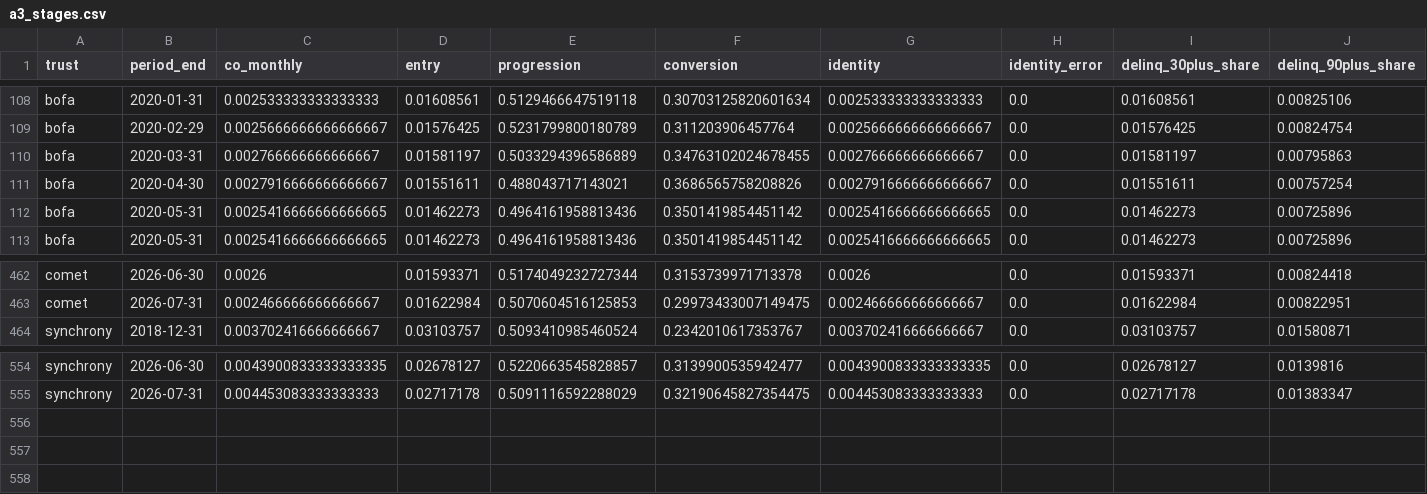
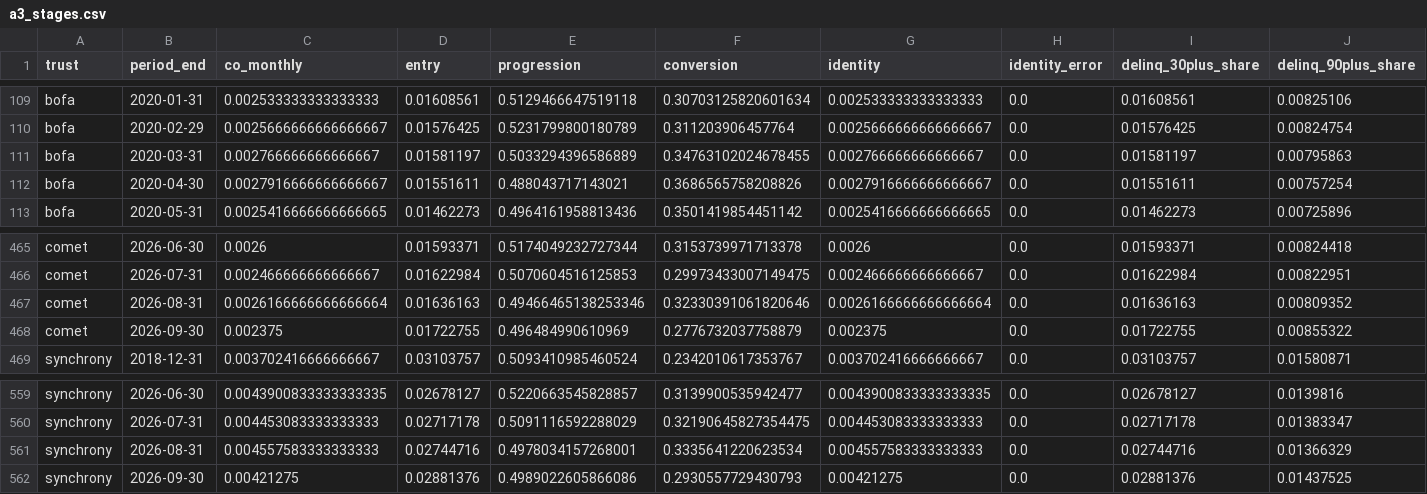
Before and after one commit to SamuelJWebber/abs-risk, a CSV file: data/results/cards/a3_stages.csv, drawn as a sheet; only a part is shown, gaps mark what is left out; removed rows and columns are numbered as before the commit, all else as after; rows hold the shown columns only; the diff covers the shown part only; the diff names each change by its address in the sheet, - before the commit and + after, or states it on an @@ line.

```diff
--- a/data/results/cards/a3_stages.csv
+++ b/data/results/cards/a3_stages.csv
-row 112: bofa | 2020-05-31 | 0.0025416666666666665 | 0.01462273 | 0.4964161958813436 | 0.3501419854451142 | 0.0025416666666666665 | 0.0 | 0.01462273 | 0.00725896
+row 467: comet | 2026-08-31 | 0.0026166666666666664 | 0.01636163 | 0.49466465138253346 | 0.32330391061820646 | 0.0026166666666666664 | 0.0 | 0.01636163 | 0.00809352
+row 468: comet | 2026-09-30 | 0.002375 | 0.01722755 | 0.496484990610969 | 0.2776732037758879 | 0.002375 | 0.0 | 0.01722755 | 0.00855322
+row 561: synchrony | 2026-08-31 | 0.004557583333333333 | 0.02744716 | 0.4978034157268001 | 0.3335641220623534 | 0.004557583333333333 | 0.0 | 0.02744716 | 0.01366329
+row 562: synchrony | 2026-09-30 | 0.00421275 | 0.02881376 | 0.4989022605866086 | 0.2930557729430793 | 0.00421275 | 0.0 | 0.02881376 | 0.01437525
```
Also changed, not shown: 8 added rows and 4 removed rows elsewhere in this file, data/results/cards/a1_predicted.csv, data/results/cards/a1_ranking.csv, 10 other files.
